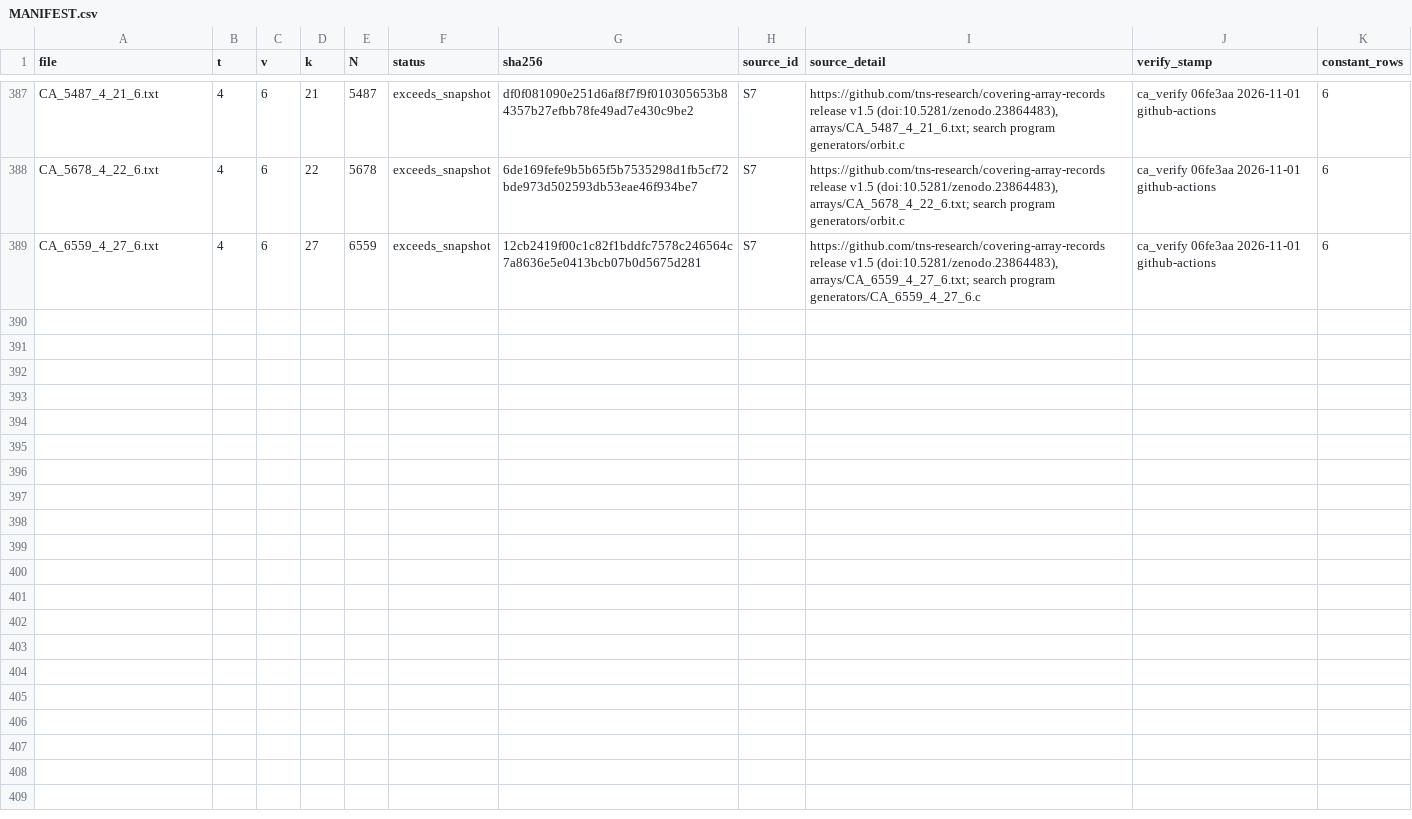
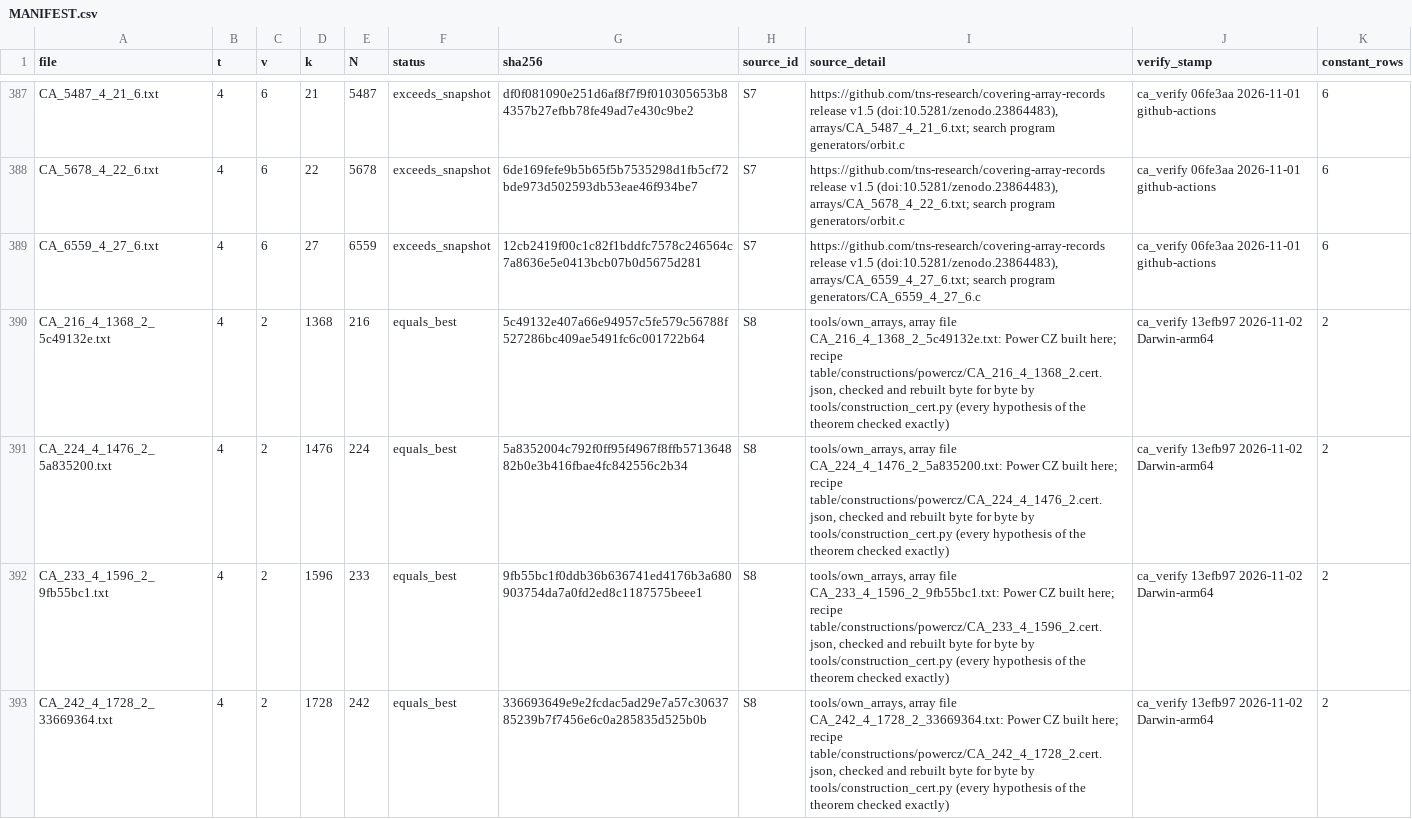
Before and after one commit to chrispbsmolen/ca-tools, a CSV file: table/MANIFEST.csv, drawn as a sheet; only a part is shown, gaps mark what is left out; the diff names each change by its address in the sheet, - before the commit and + after, or states it on an @@ line.

Commit message:
Power CZ: four arrays of this project (CA(216;4,1368,2) to CA(242;4,1728,2)), verified exhaustively and proved from their recipes

```diff
--- a/table/MANIFEST.csv
+++ b/table/MANIFEST.csv
+row 390: CA_216_4_1368_2_5c49132e.txt | 4 | 2 | 1368 | 216 | equals_best | 5c49132e407a66e94957c5fe579c56788f527286bc409ae5491fc6c001722b64 | S8 | tools/own_arrays, array file CA_216_4_1368_2_5c49132e.txt: Power CZ built here; recipe table/constructions/powercz/CA_216_4_1368_2.cert.json, checked and rebuilt byte for byte by tools/construction_cert.py (every hypothesis of the theorem checked exactly) | ca_verify 13efb97 2026-11-02 Darwin-arm64 | 2
+row 391: CA_224_4_1476_2_5a835200.txt | 4 | 2 | 1476 | 224 | equals_best | 5a8352004c792f0ff95f4967f8ffb571364882b0e3b416fbae4fc842556c2b34 | S8 | tools/own_arrays, array file CA_224_4_1476_2_5a835200.txt: Power CZ built here; recipe table/constructions/powercz/CA_224_4_1476_2.cert.json, checked and rebuilt byte for byte by tools/construction_cert.py (every hypothesis of the theorem checked exactly) | ca_verify 13efb97 2026-11-02 Darwin-arm64 | 2
+row 392: CA_233_4_1596_2_9fb55bc1.txt | 4 | 2 | 1596 | 233 | equals_best | 9fb55bc1f0ddb36b636741ed4176b3a680903754da7a0fd2ed8c1187575beee1 | S8 | tools/own_arrays, array file CA_233_4_1596_2_9fb55bc1.txt: Power CZ built here; recipe table/constructions/powercz/CA_233_4_1596_2.cert.json, checked and rebuilt byte for byte by tools/construction_cert.py (every hypothesis of the theorem checked exactly) | ca_verify 13efb97 2026-11-02 Darwin-arm64 | 2
+row 393: CA_242_4_1728_2_33669364.txt | 4 | 2 | 1728 | 242 | equals_best | 336693649e9e2fcdac5ad29e7a57c3063785239b7f7456e6c0a285835d525b0b | S8 | tools/own_arrays, array file CA_242_4_1728_2_33669364.txt: Power CZ built here; recipe table/constructions/powercz/CA_242_4_1728_2.cert.json, checked and rebuilt byte for byte by tools/construction_cert.py (every hypothesis of the theorem checked exactly) | ca_verify 13efb97 2026-11-02 Darwin-arm64 | 2
```
Also changed, not shown: 5 other files.
